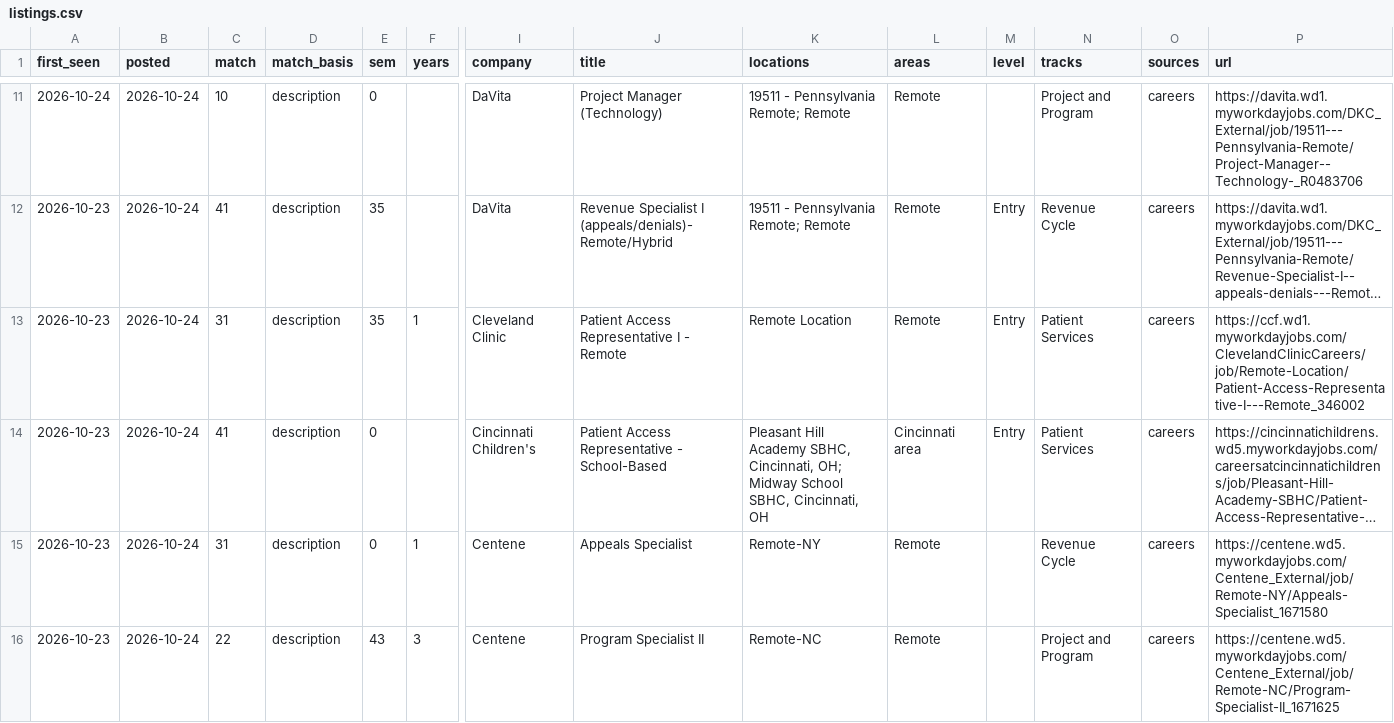
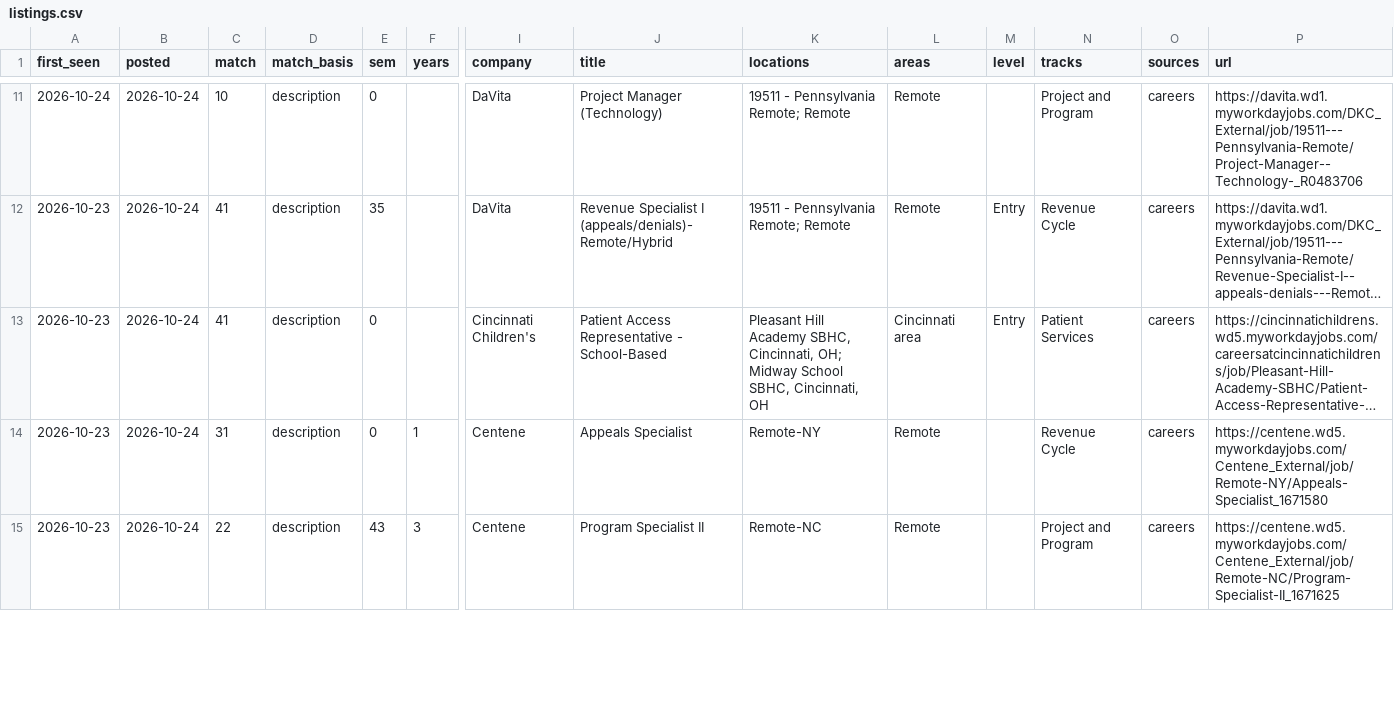
Before and after one commit to Neal-dandrea/health-information-jobs, a CSV file: docs/listings.csv, drawn as a sheet; only a part is shown, gaps mark what is left out; long unchanged cells end in …; removed rows and columns are numbered as before the commit, all else as after; rows hold the shown columns only; the diff covers the shown part only; the diff names each change by its address in the sheet, - before the commit and + after, or states it on an @@ line.

```diff
--- a/docs/listings.csv
+++ b/docs/listings.csv
-row 13: 2026-10-23 | 2026-10-24 | 31 | description | 35 | 1 | Cleveland Clinic | Patient Access Representative I - Remote | Remote Location | Remote | Entry | Patient Services | careers | https://ccf.wd1.myworkdayjobs.com/ClevelandClinicCareers/job/Remote-Location/Patient-Access-Representative-I---Remote_346002
```
Also changed, not shown: 3 added rows, 6 removed rows, 1 moved row and 34 edited cells elsewhere in this file, 8 other files.
